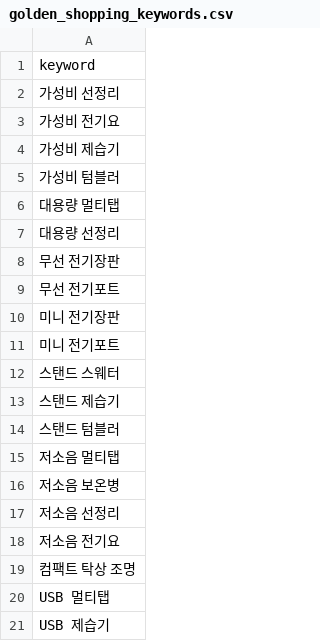
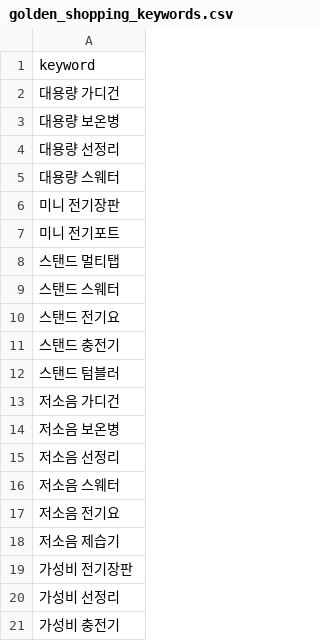
Before and after one commit to hayan-web/gpt-blog-auto, a CSV file: golden_shopping_keywords.csv, drawn as a sheet.

```diff
--- a/golden_shopping_keywords.csv
+++ b/golden_shopping_keywords.csv
@@ -1,21 +1,21 @@
 keyword
-가성비 선정리
-가성비 전기요
-가성비 제습기
-가성비 텀블러
-대용량 멀티탭
+대용량 가디건
+대용량 보온병
 대용량 선정리
-무선 전기장판
-무선 전기포트
+대용량 스웨터
 미니 전기장판
 미니 전기포트
+스탠드 멀티탭
 스탠드 스웨터
-스탠드 제습기
+스탠드 전기요
+스탠드 충전기
 스탠드 텀블러
-저소음 멀티탭
+저소음 가디건
 저소음 보온병
 저소음 선정리
+저소음 스웨터
 저소음 전기요
-컴팩트 탁상 조명
-USB 멀티탭
-USB 제습기
+저소음 제습기
+가성비 전기장판
+가성비 선정리
+가성비 충전기
```
Also changed, not shown: keywords_general.csv, keywords_shopping.csv, 4 other files.
